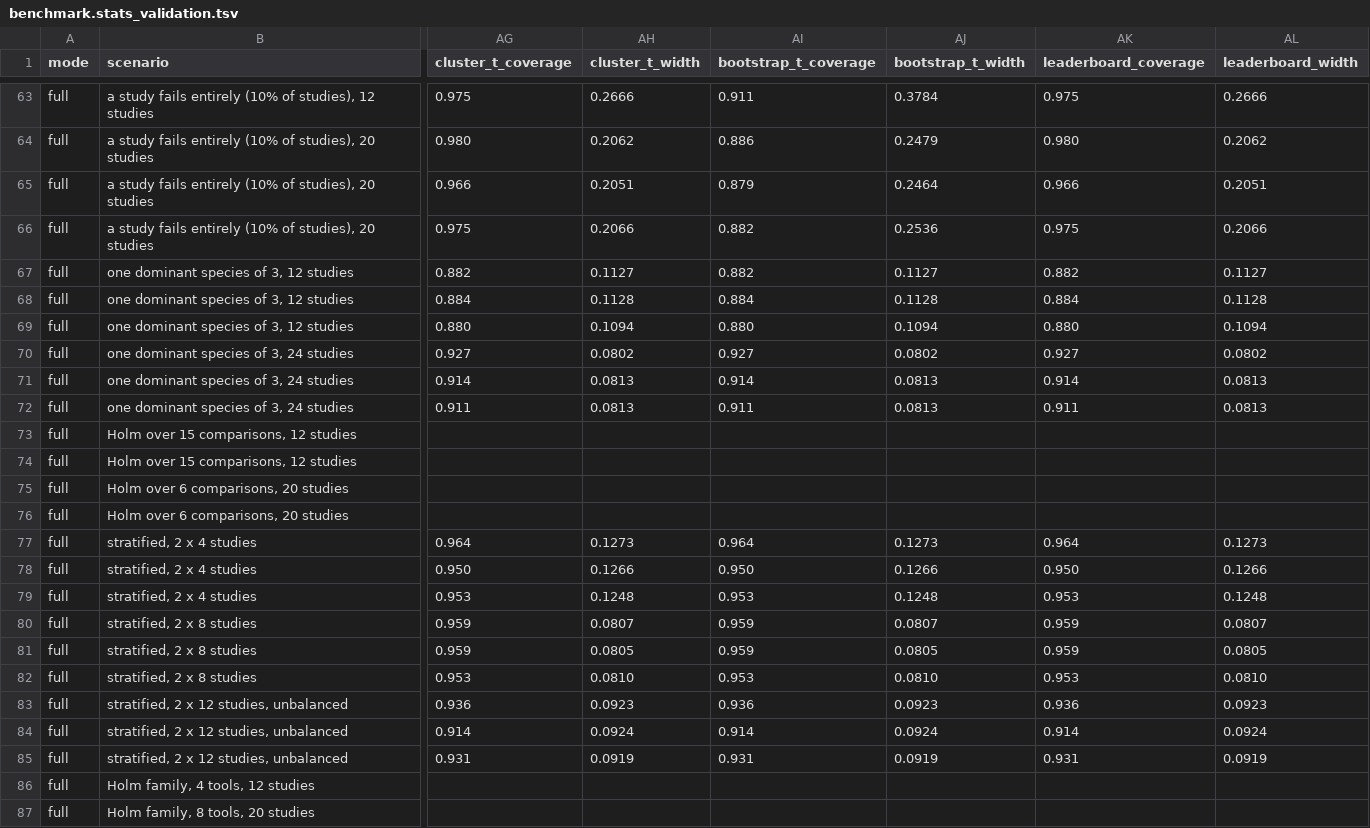
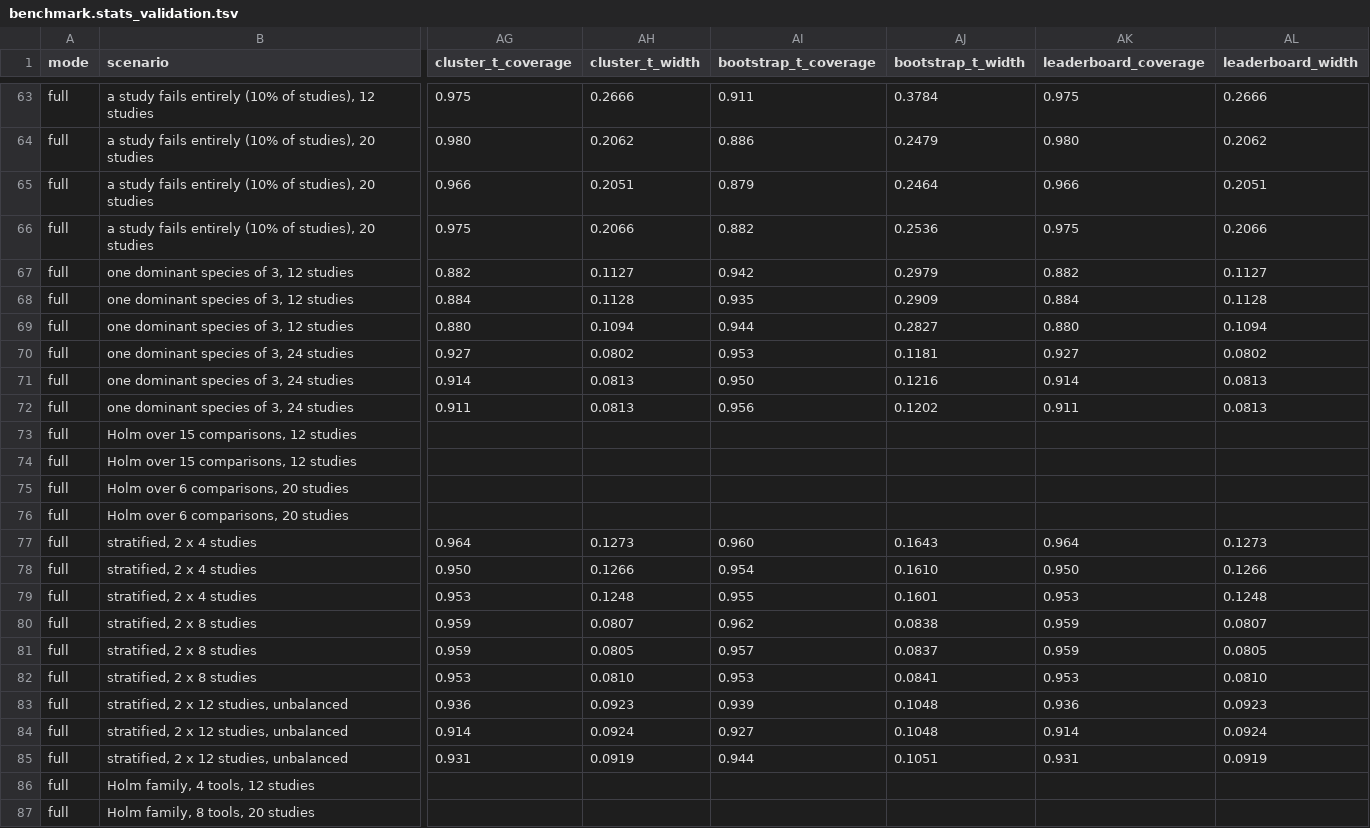
Before and after one commit to ubeffiong/plasbench, a TSV file: docs/stats_validation/benchmark.stats_validation.tsv, drawn as a sheet; only a part is shown, gaps mark what is left out; the diff names each change by its address in the sheet, - before the commit and + after, or states it on an @@ line.

Commit message:
Independent-truth runs, negative-control discovery, stratified studentised bootstrap, curation-grade label, and the re-run of the interval simulation

```diff
--- a/docs/stats_validation/benchmark.stats_validation.tsv
+++ b/docs/stats_validation/benchmark.stats_validation.tsv
-AI67 (bootstrap_t_coverage): 0.882
+AI67 (bootstrap_t_coverage): 0.942
-AJ67 (bootstrap_t_width): 0.1127
+AJ67 (bootstrap_t_width): 0.2979
-AI68 (bootstrap_t_coverage): 0.884
+AI68 (bootstrap_t_coverage): 0.935
-AJ68 (bootstrap_t_width): 0.1128
+AJ68 (bootstrap_t_width): 0.2909
-AI69 (bootstrap_t_coverage): 0.880
+AI69 (bootstrap_t_coverage): 0.944
-AJ69 (bootstrap_t_width): 0.1094
+AJ69 (bootstrap_t_width): 0.2827
-AI70 (bootstrap_t_coverage): 0.927
+AI70 (bootstrap_t_coverage): 0.953
-AJ70 (bootstrap_t_width): 0.0802
+AJ70 (bootstrap_t_width): 0.1181
-AI71 (bootstrap_t_coverage): 0.914
+AI71 (bootstrap_t_coverage): 0.950
-AJ71 (bootstrap_t_width): 0.0813
+AJ71 (bootstrap_t_width): 0.1216
-AI72 (bootstrap_t_coverage): 0.911
+AI72 (bootstrap_t_coverage): 0.956
-AJ72 (bootstrap_t_width): 0.0813
+AJ72 (bootstrap_t_width): 0.1202
-AI77 (bootstrap_t_coverage): 0.964
+AI77 (bootstrap_t_coverage): 0.960
-AJ77 (bootstrap_t_width): 0.1273
+AJ77 (bootstrap_t_width): 0.1643
-AI78 (bootstrap_t_coverage): 0.950
+AI78 (bootstrap_t_coverage): 0.954
-AJ78 (bootstrap_t_width): 0.1266
+AJ78 (bootstrap_t_width): 0.1610
-AI79 (bootstrap_t_coverage): 0.953
+AI79 (bootstrap_t_coverage): 0.955
-AJ79 (bootstrap_t_width): 0.1248
+AJ79 (bootstrap_t_width): 0.1601
-AI80 (bootstrap_t_coverage): 0.959
+AI80 (bootstrap_t_coverage): 0.962
-AJ80 (bootstrap_t_width): 0.0807
+AJ80 (bootstrap_t_width): 0.0838
-AI81 (bootstrap_t_coverage): 0.959
+AI81 (bootstrap_t_coverage): 0.957
-AJ81 (bootstrap_t_width): 0.0805
+AJ81 (bootstrap_t_width): 0.0837
-AJ82 (bootstrap_t_width): 0.0810
+AJ82 (bootstrap_t_width): 0.0841
-AI83 (bootstrap_t_coverage): 0.936
+AI83 (bootstrap_t_coverage): 0.939
-AJ83 (bootstrap_t_width): 0.0923
+AJ83 (bootstrap_t_width): 0.1048
-AI84 (bootstrap_t_coverage): 0.914
+AI84 (bootstrap_t_coverage): 0.927
-AJ84 (bootstrap_t_width): 0.0924
+AJ84 (bootstrap_t_width): 0.1048
-AI85 (bootstrap_t_coverage): 0.931
+AI85 (bootstrap_t_coverage): 0.944
-AJ85 (bootstrap_t_width): 0.0919
+AJ85 (bootstrap_t_width): 0.1051
```
Also changed, not shown: docs/stats_validation/benchmark.stats_validation_by_studies.tsv, 15 other files.
